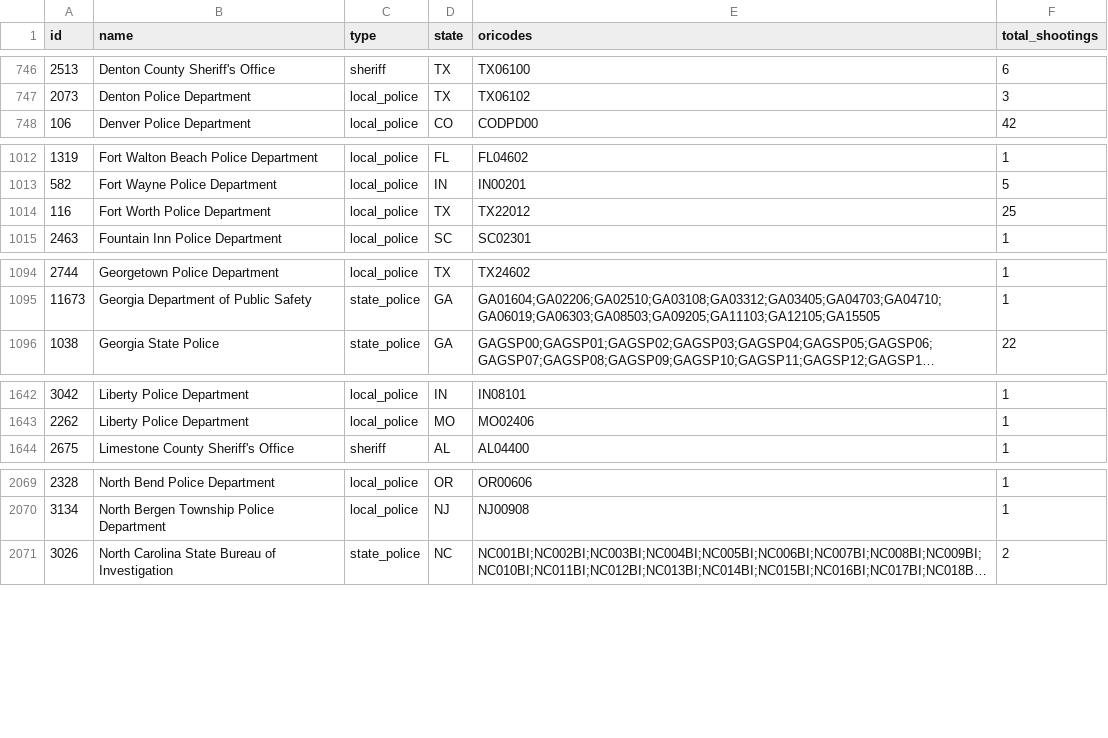
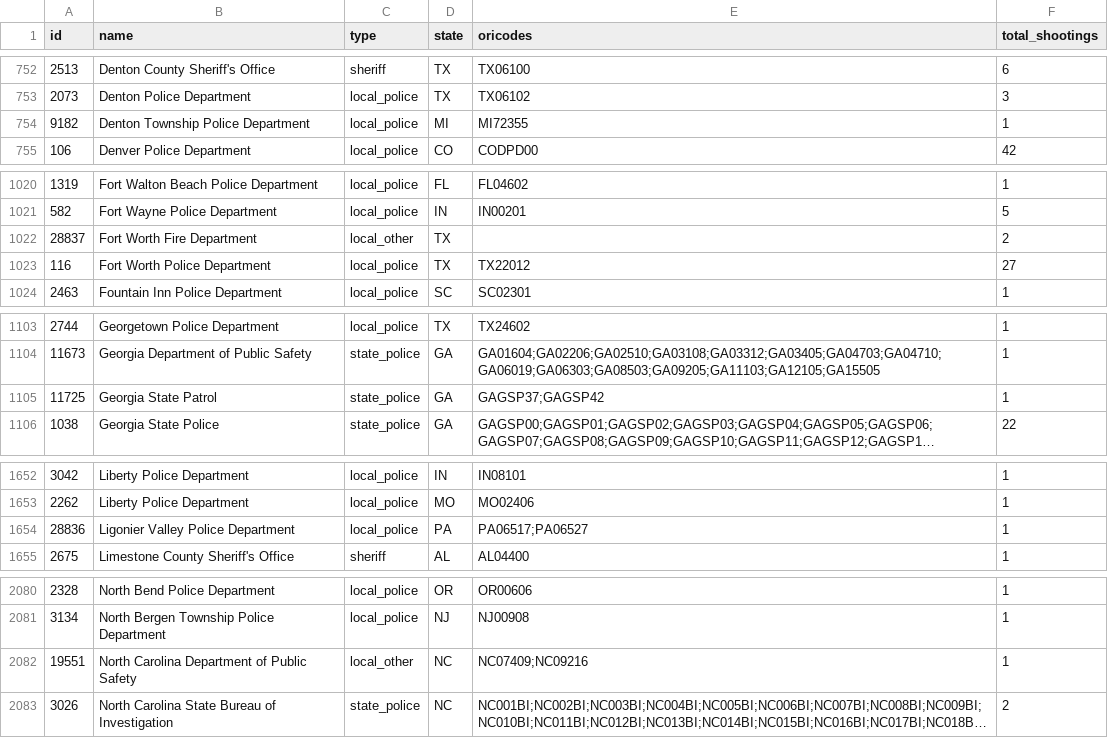
Before and after one commit to washingtonpost/data-police-shootings, a CSV file: v2/fatal-police-shootings-agencies.csv, drawn as a sheet; only a part is shown, gaps mark what is left out; long unchanged cells end in …; addresses are those after the commit; the diff covers the shown part only; the diff names each change by its address in the sheet, - before the commit and + after, or states it on an @@ line.

Commit message:
A list of police departments and federal agencies involved in fatal shootings since Jan. 1, 2015

```diff
--- a/v2/fatal-police-shootings-agencies.csv
+++ b/v2/fatal-police-shootings-agencies.csv
+row 754: 9182 | Denton Township Police Department | local_police | MI | MI72355 | 1
+row 1022: 28837 | Fort Worth Fire Department | local_other | TX |  | 2
-F1023 (total_shootings): 25
+F1023 (total_shootings): 27
+row 1105: 11725 | Georgia State Patrol | state_police | GA | GAGSP37;GAGSP42 | 1
+row 1654: 28836 | Ligonier Valley Police Department | local_police | PA | PA06517;PA06527 | 1
+row 2082: 19551 | North Carolina Department of Public Safety | local_other | NC | NC07409;NC09216 | 1
```
Also changed, not shown: 8 added rows and 32 edited cells elsewhere in this file.
